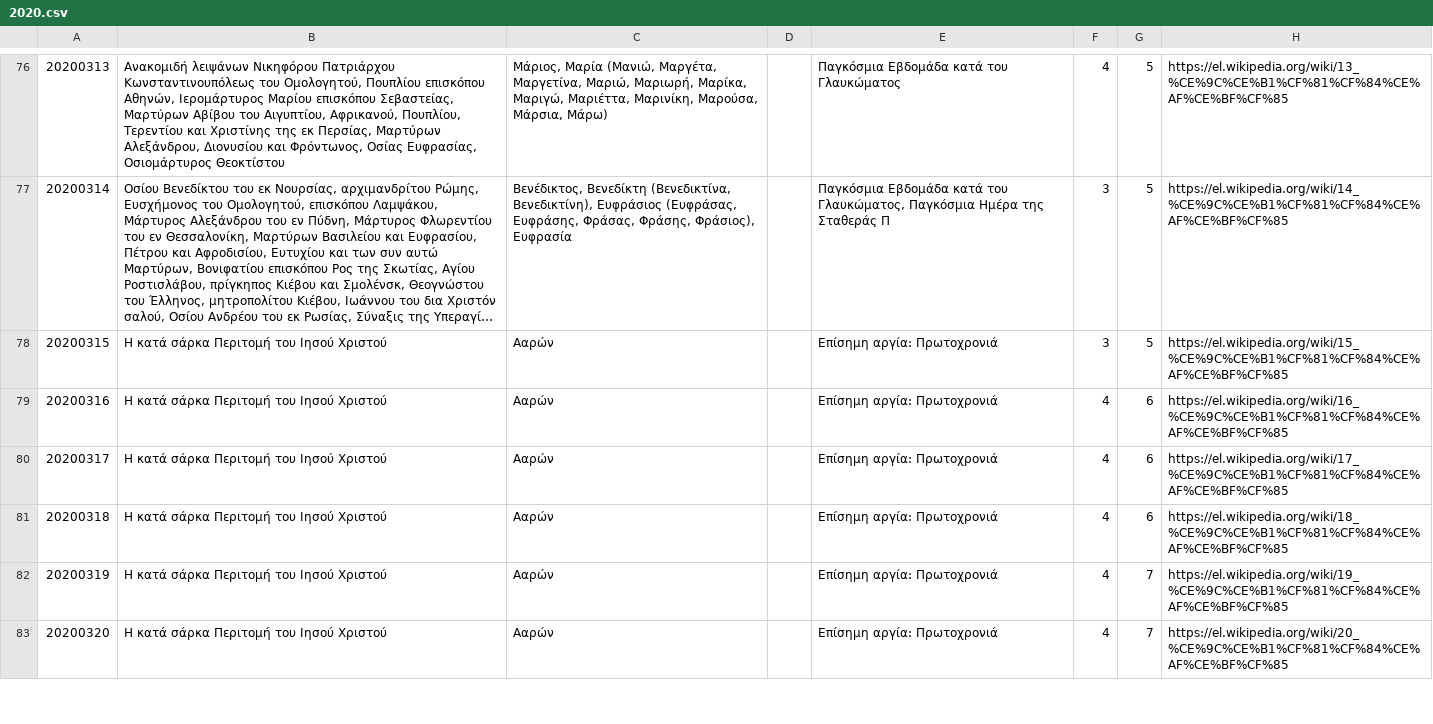
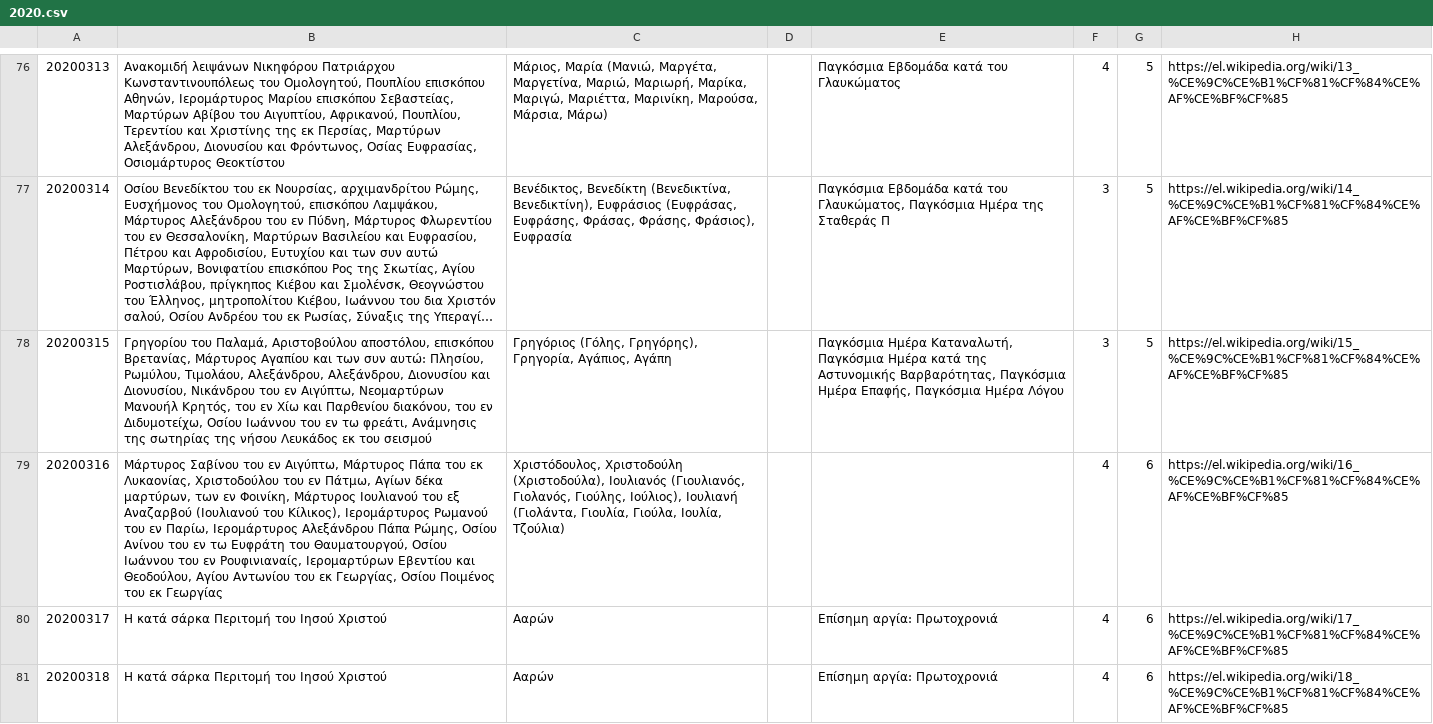
Before and after one commit to smekras/holydays-generator, a CSV file: files/2020.csv, drawn as a sheet; only a part is shown, gaps mark what is left out; the shorter side is filled out with more unchanged rows; long unchanged cells end in …; the diff names each change by its address in the sheet, - before the commit and + after, or states it on an @@ line.

```diff
--- a/files/2020.csv
+++ b/files/2020.csv
-B78: Η κατά σάρκα Περιτομή του Ιησού Χριστού
+B78: Γρηγορίου του Παλαμά, Αριστοβούλου αποστόλου, επισκόπου Βρετανίας, Μάρτυρος Αγαπίου και των συν αυτώ: Πλησίου, Ρωμύλου, Τιμολάου, Αλεξάνδρου, Αλεξάνδρου, Διονυσίου και Διονυσίου, Νικάνδρου του εν Αιγύπτω, Νεομαρτύρων Μανουήλ Κρητός, του εν Χίω και Παρθενίου διακόνου, του εν Διδυμοτείχω, Οσίου Ιωάννου του εν τω φρεάτι, Ανάμνησις της σωτηρίας της νήσου Λευκάδος εκ του σεισμού
-C78: Ααρών
+C78: Γρηγόριος (Γόλης, Γρηγόρης), Γρηγορία, Αγάπιος, Αγάπη
-E78: Επίσημη αργία: Πρωτοχρονιά
+E78: Παγκόσμια Ημέρα Καταναλωτή, Παγκόσμια Ημέρα κατά της Αστυνομικής Βαρβαρότητας, Παγκόσμια Ημέρα Επαφής, Παγκόσμια Ημέρα Λόγου
-B79: Η κατά σάρκα Περιτομή του Ιησού Χριστού
+B79: Μάρτυρος Σαβίνου του εν Αιγύπτω, Μάρτυρος Πάπα του εκ Λυκαονίας, Χριστοδούλου του εν Πάτμω, Αγίων δέκα μαρτύρων, των εν Φοινίκη, Μάρτυρος Ιουλιανού του εξ Αναζαρβού (Ιουλιανού του Κίλικος), Ιερομάρτυρος Ρωμανού του εν Παρίω, Ιερομάρτυρος Αλεξάνδρου Πάπα Ρώμης, Οσίου Ανίνου του εν τω Ευφράτη του Θαυματουργού, Οσίου Ιωάννου του εν Ρουφινιαναίς, Ιερομαρτύρων Εβεντίου και Θεοδούλου, Αγίου Αντωνίου του εκ Γεωργίας, Οσίου Ποιμένος του εκ Γεωργίας
-C79: Ααρών
+C79: Χριστόδουλος, Χριστοδούλη (Χριστοδούλα), Ιουλιανός (Γιουλιανός, Γιολανός, Γιούλης, Ιούλιος), Ιουλιανή (Γιολάντα, Γιουλία, Γιούλα, Ιουλία, Τζούλια)
-E79: Επίσημη αργία: Πρωτοχρονιά
+E79: (empty)
```
Also changed, not shown: files/2015-old.csv, files/2015.csv, 4 other files.
